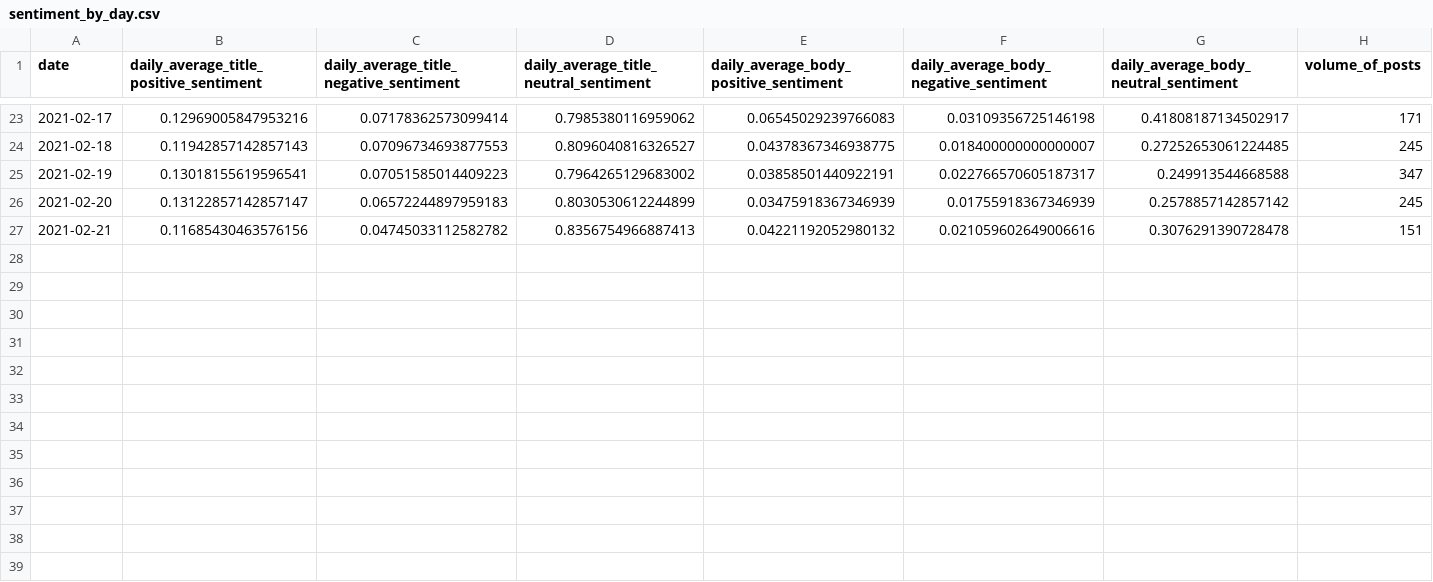
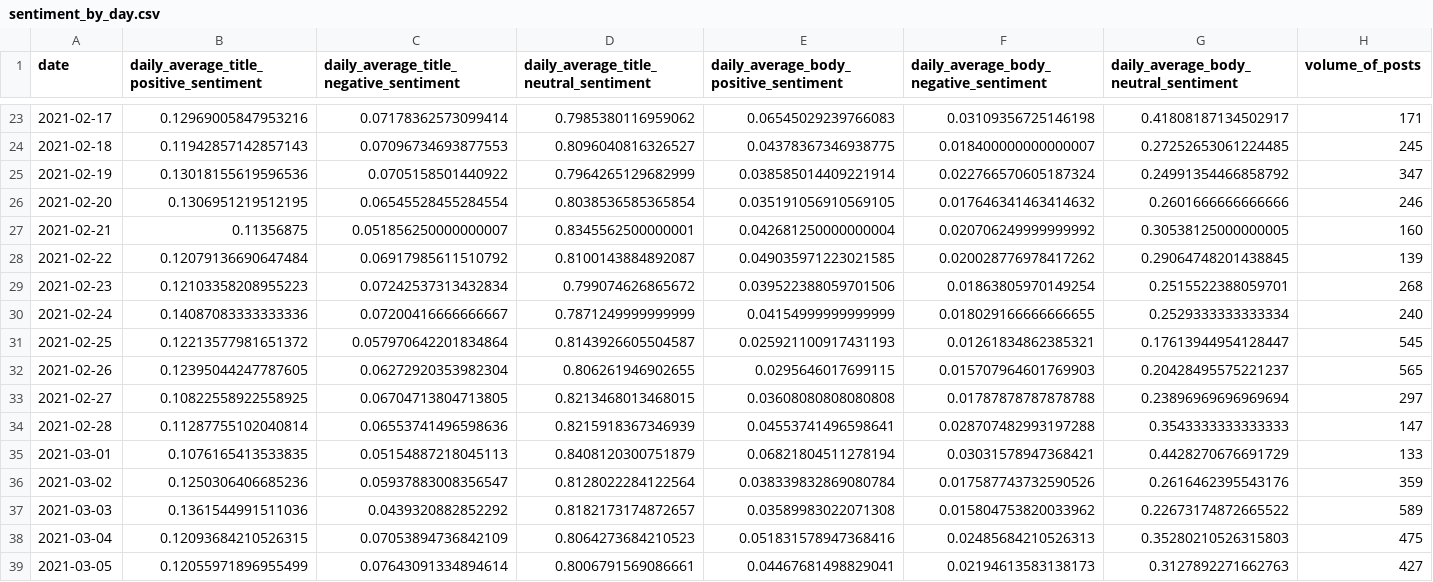
Before and after one commit to arnvmac/GMEWallStreetBets, a CSV file: Data/sentiment_by_day.csv, drawn as a sheet; only a part is shown, gaps mark what is left out; the diff covers the shown part only.

Commit message:
loading dataset and calculating loss

```diff
--- a/Data/sentiment_by_day.csv
+++ b/Data/sentiment_by_day.csv
@@ -24,4 +24,16 @@ date,daily_average_title_positive_sentiment,daily_average_title_negative_sentime
 2021-02-18,0.11942857142857143,0.07096734693877553,0.8096040816326527,0.04378367346938775,0.018400000000000007,0.27252653061224485,245
-2021-02-19,0.13018155619596541,0.07051585014409223,0.7964265129683002,0.03858501440922191,0.022766570605187317,0.249913544668588,347
-2021-02-20,0.13122857142857147,0.06572244897959183,0.8030530612244899,0.03475918367346939,0.01755918367346939,0.2578857142857142,245
-2021-02-21,0.11685430463576156,0.04745033112582782,0.8356754966887413,0.04221192052980132,0.021059602649006616,0.3076291390728478,151
+2021-02-19,0.13018155619596536,0.0705158501440922,0.7964265129682999,0.038585014409221914,0.022766570605187324,0.24991354466858792,347
+2021-02-20,0.1306951219512195,0.06545528455284554,0.8038536585365854,0.035191056910569105,0.017646341463414632,0.2601666666666666,246
+2021-02-21,0.11356875,0.051856250000000007,0.8345562500000001,0.042681250000000004,0.020706249999999992,0.30538125000000005,160
+2021-02-22,0.12079136690647484,0.06917985611510792,0.8100143884892087,0.049035971223021585,0.020028776978417262,0.29064748201438845,139
+2021-02-23,0.12103358208955223,0.07242537313432834,0.799074626865672,0.039522388059701506,0.01863805970149254,0.2515522388059701,268
+2021-02-24,0.14087083333333336,0.07200416666666667,0.7871249999999999,0.04154999999999999,0.018029166666666655,0.2529333333333334,240
+2021-02-25,0.12213577981651372,0.057970642201834864,0.8143926605504587,0.025921100917431193,0.01261834862385321,0.17613944954128447,545
+2021-02-26,0.12395044247787605,0.06272920353982304,0.806261946902655,0.0295646017699115,0.015707964601769903,0.20428495575221237,565
+2021-02-27,0.10822558922558925,0.06704713804713805,0.8213468013468015,0.03608080808080808,0.01787878787878788,0.23896969696969694,297
+2021-02-28,0.11287755102040814,0.06553741496598636,0.8215918367346939,0.04553741496598641,0.028707482993197288,0.3543333333333333,147
+2021-03-01,0.1076165413533835,0.05154887218045113,0.8408120300751879,0.06821804511278194,0.03031578947368421,0.4428270676691729,133
+2021-03-02,0.1250306406685236,0.05937883008356547,0.8128022284122564,0.038339832869080784,0.017587743732590526,0.2616462395543176,359
+2021-03-03,0.1361544991511036,0.0439320882852292,0.8182173174872657,0.03589983022071308,0.015804753820033962,0.22673174872665522,589
+2021-03-04,0.12093684210526315,0.07053894736842109,0.8064273684210523,0.051831578947368416,0.02485684210526313,0.35280210526315803,475
+2021-03-05,0.12055971896955499,0.07643091334894614,0.8006791569086661,0.04467681498829041,0.02194613583138173,0.3127892271662763,427
```
Also changed, not shown: 2 added rows elsewhere in this file, 17 other files.
